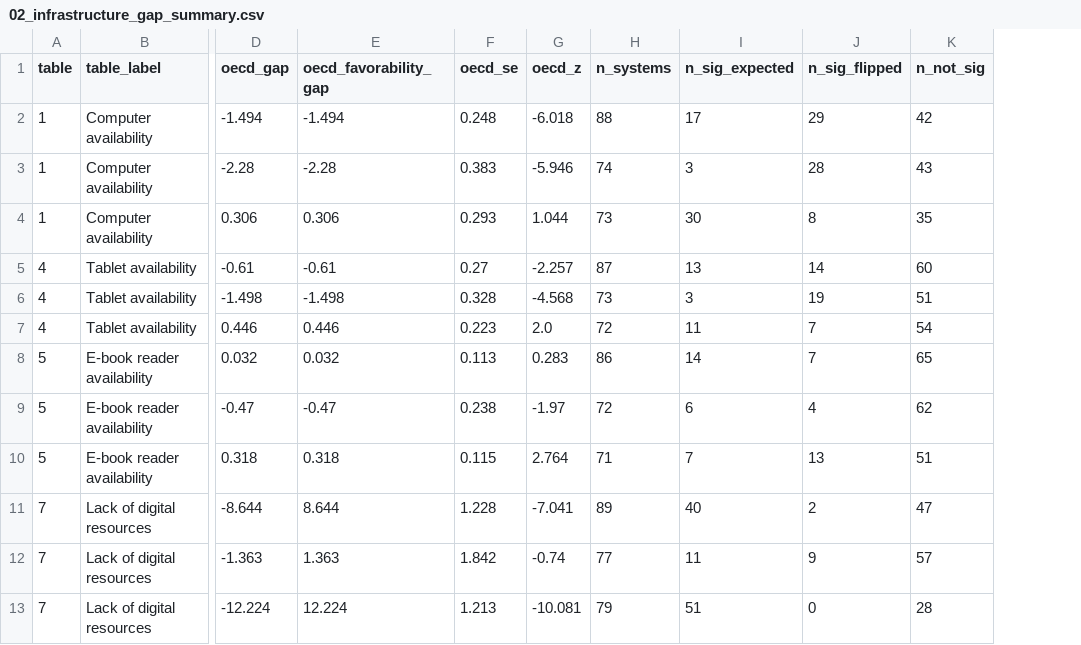
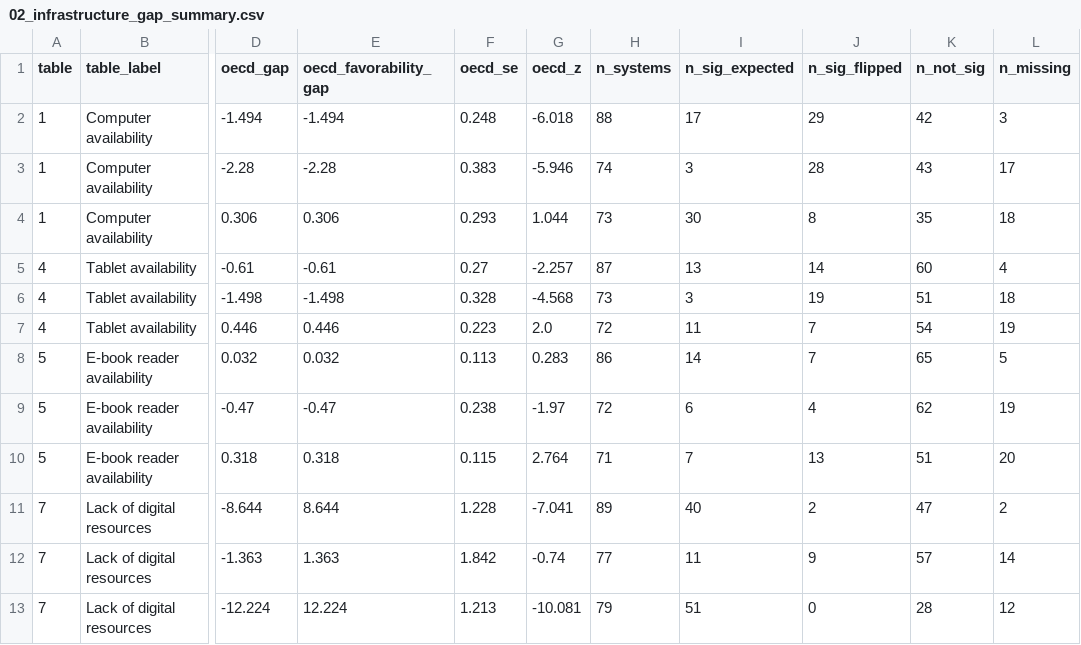
Before and after one commit to rsnl42/EEA_2, a CSV file: outputs/02_infrastructure_gap_summary.csv, drawn as a sheet; only a part is shown, gaps mark what is left out; the diff names each change by its address in the sheet, - before the commit and + after, or states it on an @@ line.

```diff
--- a/outputs/02_infrastructure_gap_summary.csv
+++ b/outputs/02_infrastructure_gap_summary.csv
+column L (n_missing), rows 2-13: 3 | 17 | 18 | 4 | 18 | 19 | 5 | 19 | 20 | 2 | 14 | 12
```
Also changed, not shown: 8 other files.
